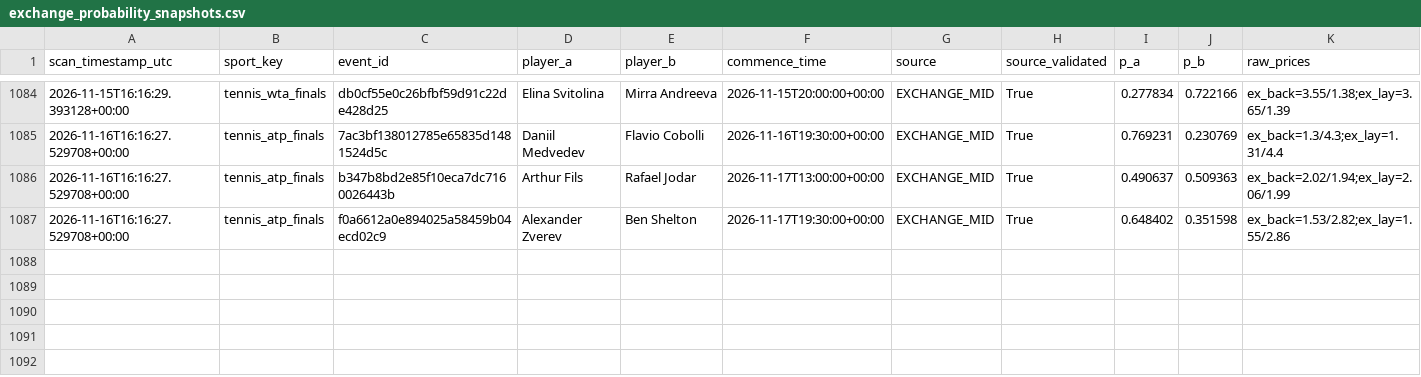
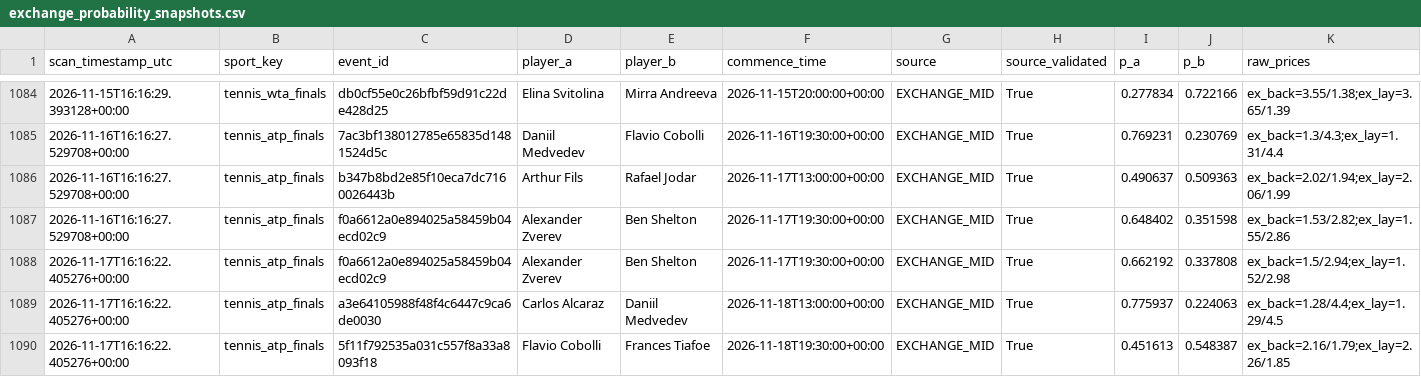
Before and after one commit to frazwil19-gif/prediction-markets-lab, a CSV file: tennis_predictions/exchange_probability_snapshots.csv, drawn as a sheet; only a part is shown, gaps mark what is left out; rows hold the shown columns only; the diff names each change by its address in the sheet, - before the commit and + after, or states it on an @@ line.

```diff
--- a/tennis_predictions/exchange_probability_snapshots.csv
+++ b/tennis_predictions/exchange_probability_snapshots.csv
+row 1088: 2026-11-17T16:16:22.405276+00:00 | tennis_atp_finals | f0a6612a0e894025a58459b04ecd02c9 | Alexander Zverev | Ben Shelton | 2026-11-17T19:30:00+00:00 | EXCHANGE_MID | True | 0.662192 | 0.337808 | ex_back=1.5/2.94;ex_lay=1.52/2.98
+row 1089: 2026-11-17T16:16:22.405276+00:00 | tennis_atp_finals | a3e64105988f48f4c6447c9ca6de0030 | Carlos Alcaraz | Daniil Medvedev | 2026-11-18T13:00:00+00:00 | EXCHANGE_MID | True | 0.775937 | 0.224063 | ex_back=1.28/4.4;ex_lay=1.29/4.5
+row 1090: 2026-11-17T16:16:22.405276+00:00 | tennis_atp_finals | 5f11f792535a031c557f8a33a8093f18 | Flavio Cobolli | Frances Tiafoe | 2026-11-18T19:30:00+00:00 | EXCHANGE_MID | True | 0.451613 | 0.548387 | ex_back=2.16/1.79;ex_lay=2.26/1.85
```
Also changed, not shown: reports/bet_selection_v2_candidates.csv, reports/bet_selection_v2_start_time_resolution.csv, 29 other files.
